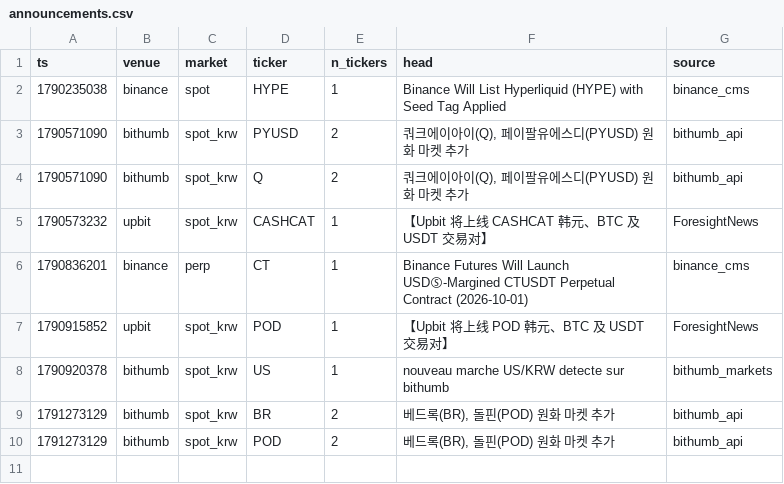
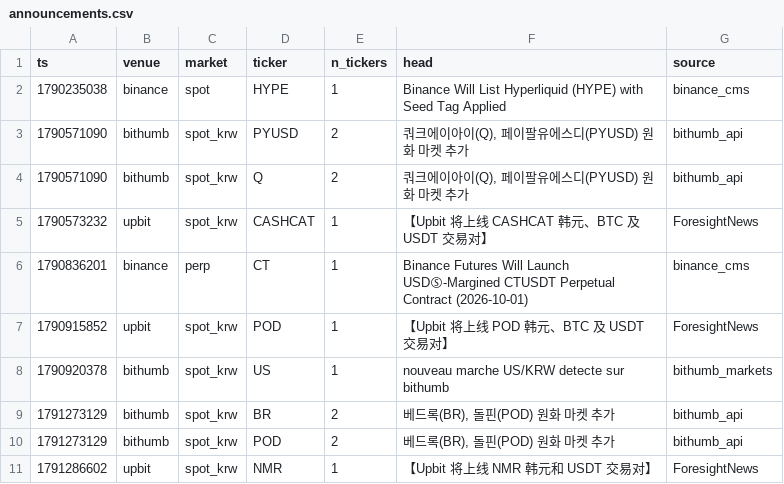
Before and after one commit to UdyrPerson/listing-live, a CSV file: live/announcements.csv, drawn as a sheet; the diff names each change by its address in the sheet, - before the commit and + after, or states it on an @@ line.

```diff
--- a/live/announcements.csv
+++ b/live/announcements.csv
+row 11: 1791286602 | upbit | spot_krw | NMR | 1 | 【Upbit 将上线 NMR 韩元和 USDT 交易对】 | ForesightNews
```
Also changed, not shown: live/equity.csv, live/journal.csv, 4 other files.
